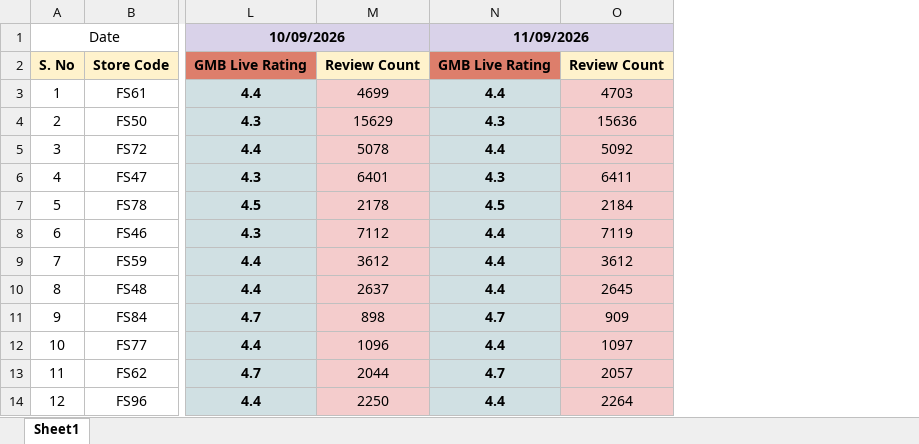
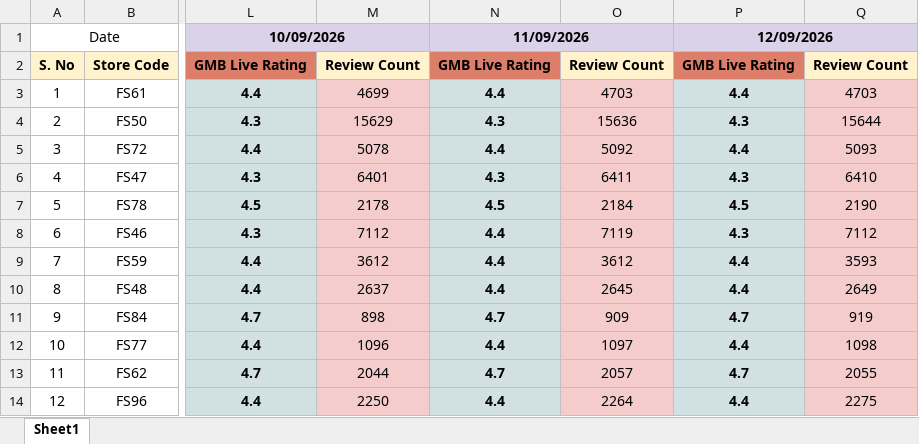
Before and after one commit to bikanervalap61/rating, an Excel workbook: Outlet name and Link.xlsx, sheet Sheet1, drawn as a sheet; only a part is shown, gaps mark what is left out; values as stored, in another font and other column widths than the file's, no borders; the diff names each change by its address in the sheet, - before the commit and + after, or states it on an @@ line.

```diff
--- a/Outlet name and Link.xlsx (sheet Sheet1)
+++ b/Outlet name and Link.xlsx (sheet Sheet1)
+column P, rows 1-14: 12/09/2026 | GMB Live Rating | 4.4 | 4.3 | 4.4 | 4.3 | 4.5 | 4.3 | 4.4 | 4.4 | 4.7 | 4.4 | 4.7 | 4.4
+column Q, rows 2-14: Review Count | 4703 | 15644 | 5093 | 6410 | 2190 | 7112 | 3593 | 2649 | 919 | 1098 | 2055 | 2275
```
